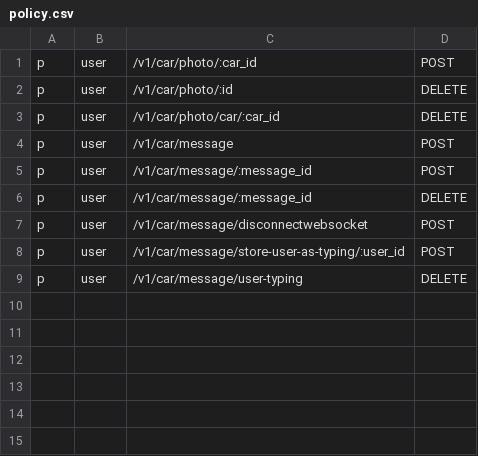
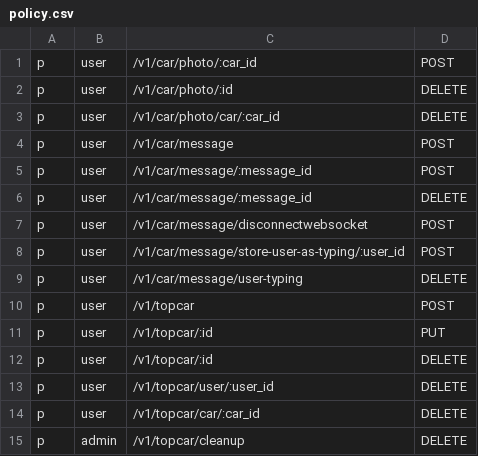
Before and after one commit to WeguginCars/websocket, a CSV file: casbin/policy.csv, drawn as a sheet; the diff names each change by its address in the sheet, - before the commit and + after, or states it on an @@ line.

```diff
--- a/casbin/policy.csv
+++ b/casbin/policy.csv
+row 10: p | user | /v1/topcar | POST
+row 11: p | user | /v1/topcar/:id | PUT
+row 12: p | user | /v1/topcar/:id | DELETE
+row 13: p | user | /v1/topcar/user/:user_id | DELETE
+row 14: p | user | /v1/topcar/car/:car_id | DELETE
+row 15: p | admin | /v1/topcar/cleanup | DELETE
```
Also changed, not shown: 19 other files.
